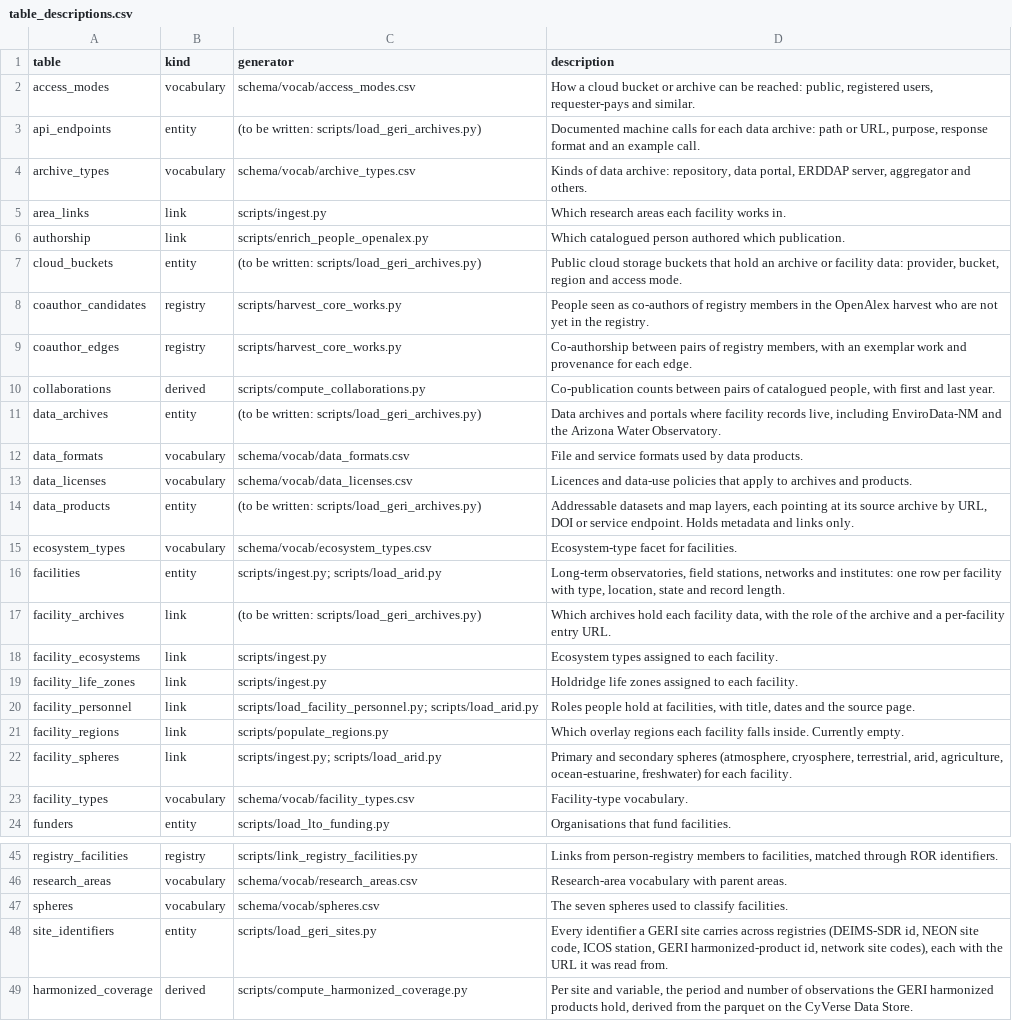
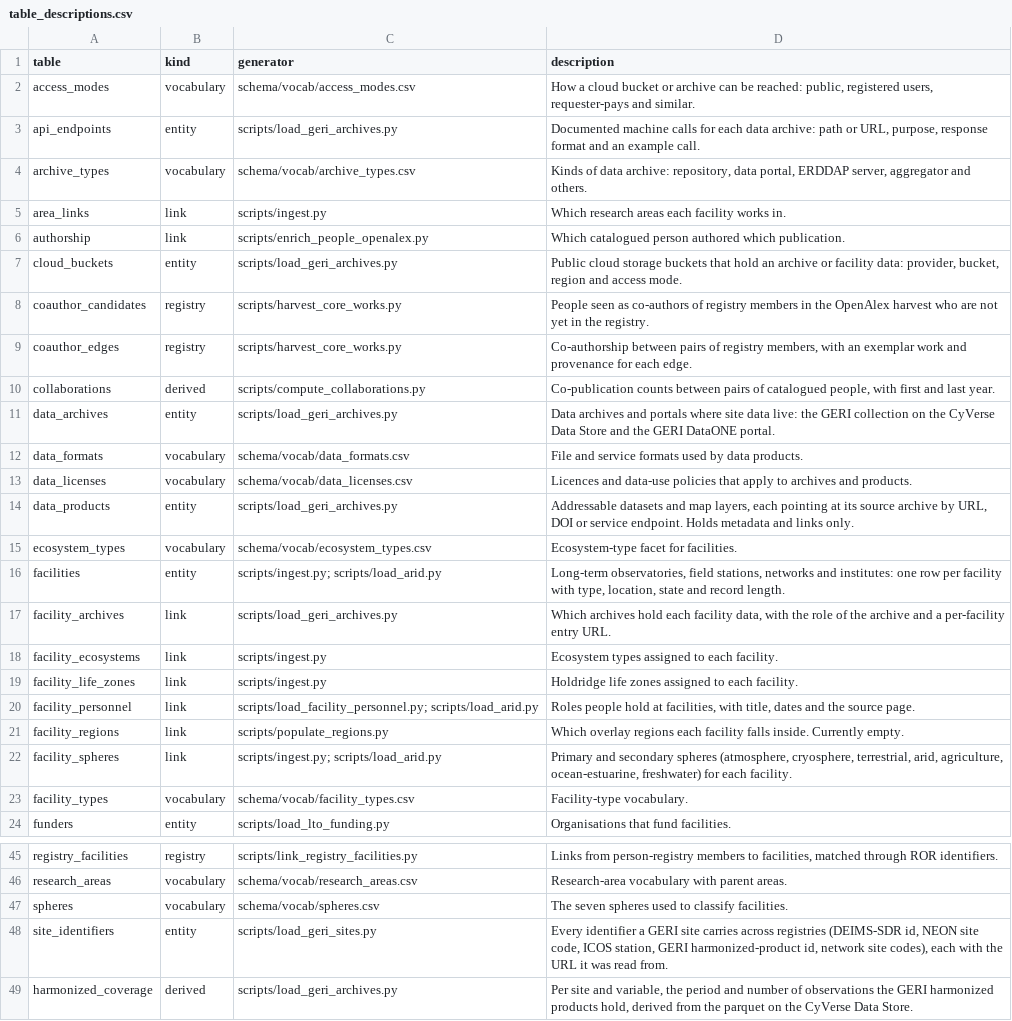
Before and after one commit to tyson-swetnam/geri-kmap, a CSV file: schema/table_descriptions.csv, drawn as a sheet; only a part is shown, gaps mark what is left out.

```diff
--- a/schema/table_descriptions.csv
+++ b/schema/table_descriptions.csv
@@ -2,3 +2,3 @@ table,kind,generator,description
 access_modes,vocabulary,schema/vocab/access_modes.csv,"How a cloud bucket or archive can be reached: public, registered users, requester-pays and similar."
-api_endpoints,entity,(to be written: scripts/load_geri_archives.py),"Documented machine calls for each data archive: path or URL, purpose, response format and an example call."
+api_endpoints,entity,scripts/load_geri_archives.py,"Documented machine calls for each data archive: path or URL, purpose, response format and an example call."
 archive_types,vocabulary,schema/vocab/archive_types.csv,"Kinds of data archive: repository, data portal, ERDDAP server, aggregator and others."
@@ -6,3 +6,3 @@ area_links,link,scripts/ingest.py,Which research areas each facility works in.
 authorship,link,scripts/enrich_people_openalex.py,Which catalogued person authored which publication.
-cloud_buckets,entity,(to be written: scripts/load_geri_archives.py),"Public cloud storage buckets that hold an archive or facility data: provider, bucket, region and access mode."
+cloud_buckets,entity,scripts/load_geri_archives.py,"Public cloud storage buckets that hold an archive or facility data: provider, bucket, region and access mode."
 coauthor_candidates,registry,scripts/harvest_core_works.py,People seen as co-authors of registry members in the OpenAlex harvest who are not yet in the registry.
@@ -10,9 +10,9 @@ coauthor_edges,registry,scripts/harvest_core_works.py,"Co-authorship between pai
 collaborations,derived,scripts/compute_collaborations.py,"Co-publication counts between pairs of catalogued people, with first and last year."
-data_archives,entity,(to be written: scripts/load_geri_archives.py),"Data archives and portals where facility records live, including EnviroData-NM and the Arizona Water Observatory."
+data_archives,entity,scripts/load_geri_archives.py,"Data archives and portals where site data live: the GERI collection on the CyVerse Data Store and the GERI DataONE portal."
 data_formats,vocabulary,schema/vocab/data_formats.csv,File and service formats used by data products.
 data_licenses,vocabulary,schema/vocab/data_licenses.csv,Licences and data-use policies that apply to archives and products.
-data_products,entity,(to be written: scripts/load_geri_archives.py),"Addressable datasets and map layers, each pointing at its source archive by URL, DOI or service endpoint. Holds metadata and links only."
+data_products,entity,scripts/load_geri_archives.py,"Addressable datasets and map layers, each pointing at its source archive by URL, DOI or service endpoint. Holds metadata and links only."
 ecosystem_types,vocabulary,schema/vocab/ecosystem_types.csv,Ecosystem-type facet for facilities.
 facilities,entity,scripts/ingest.py; scripts/load_arid.py,"Long-term observatories, field stations, networks and institutes: one row per facility with type, location, state and record length."
-facility_archives,link,(to be written: scripts/load_geri_archives.py),"Which archives hold each facility data, with the role of the archive and a per-facility entry URL."
+facility_archives,link,scripts/load_geri_archives.py,"Which archives hold each facility data, with the role of the archive and a per-facility entry URL."
 facility_ecosystems,link,scripts/ingest.py,Ecosystem types assigned to each facility.
@@ -48,2 +48,2 @@ spheres,vocabulary,schema/vocab/spheres.csv,The seven spheres used to classify f
 site_identifiers,entity,scripts/load_geri_sites.py,"Every identifier a GERI site carries across registries (DEIMS-SDR id, NEON site code, ICOS station, GERI harmonized-product id, network site codes), each with the URL it was read from."
-harmonized_coverage,derived,scripts/compute_harmonized_coverage.py,"Per site and variable, the period and number of observations the GERI harmonized products hold, derived from the parquet on the CyVerse Data Store."
+harmonized_coverage,derived,scripts/load_geri_archives.py,"Per site and variable, the period and number of observations the GERI harmonized products hold, derived from the parquet on the CyVerse Data Store."
```
Also changed, not shown: data/seed/facility_fixes.csv, public/vocab/facility_types.csv, 39 other files.
